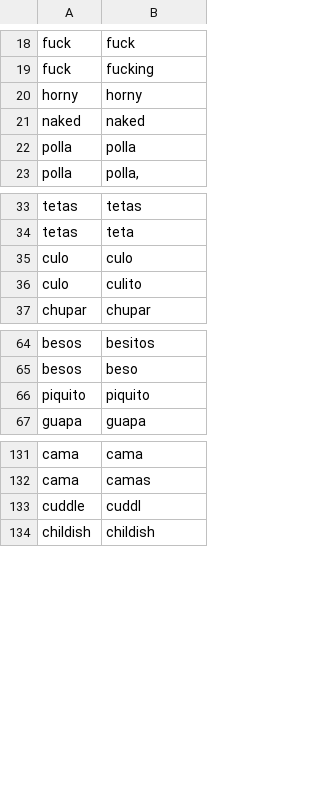
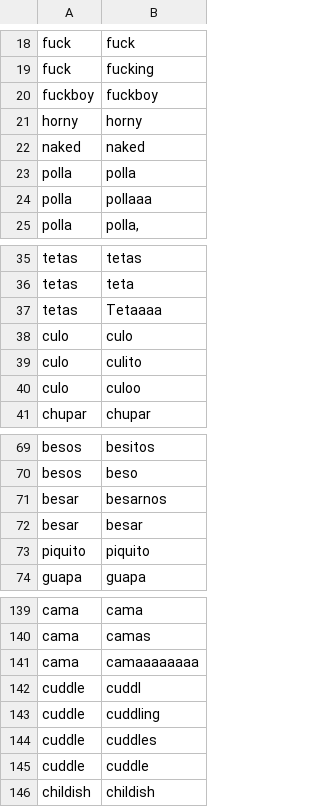
Before and after one commit to belikosa/sex_is_glitching, a CSV file: words.csv, drawn as a sheet; only a part is shown, gaps mark what is left out; the diff covers the shown part only.

```diff
--- a/words.csv
+++ b/words.csv
@@ -19,2 +19,3 @@ fuck,fuck
 fuck,fucking
+fuckboy, fuckboy
 horny,horny
@@ -22,2 +23,3 @@ naked,naked
 polla, polla
+polla, pollaaa
 polla," polla,"
@@ -34,2 +36,3 @@ tetas,tetas
 tetas,teta
+tetas, Tetaaaa
 culo,culo
@@ -37 +40,2 @@ culo,culito
+culo, culoo
 chupar,chupar
@@ -65,2 +70,4 @@ besos,besitos
 besos,beso
+besar, besarnos
+besar, besar
 piquito,piquito
@@ -132,3 +140,7 @@ cama,cama
 cama, camas
+cama, camaaaaaaaa
 cuddle,cuddl
+cuddle, cuddling
+cuddle, cuddles
+cuddle, cuddle
 childish,childish
```
Also changed, not shown: 4 added rows and 1 edited cell elsewhere in this file, data.csv, 6 other files.
